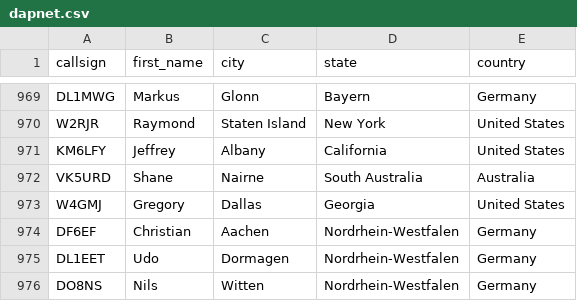
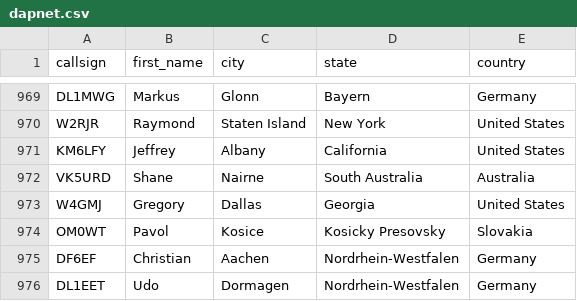
Before and after one commit to DMR-Database/dmr-database-appdata, a CSV file: dapnet.csv, drawn as a sheet; only a part is shown, gaps mark what is left out; the shorter side is filled out with more unchanged rows.

```diff
--- a/dapnet.csv
+++ b/dapnet.csv
@@ -973,2 +973,3 @@ VK5URD,Shane,Nairne,South Australia,Australia
 W4GMJ,Gregory,Dallas,Georgia,United States
+OM0WT,Pavol,Kosice,Kosicky  Presovsky,Slovakia
 DF6EF,Christian,Aachen,Nordrhein-Westfalen,Germany
```
Also changed, not shown: 1 other file.
